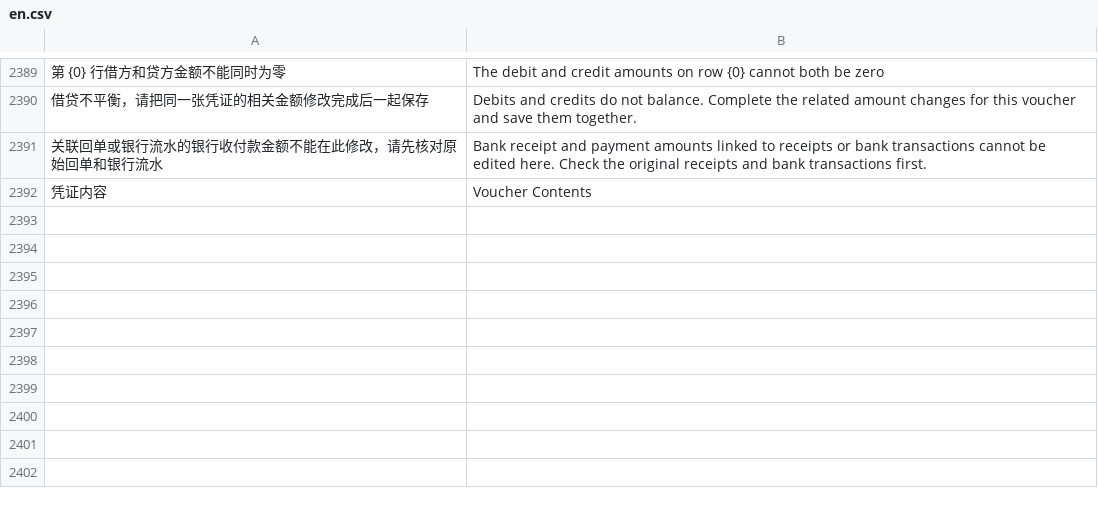
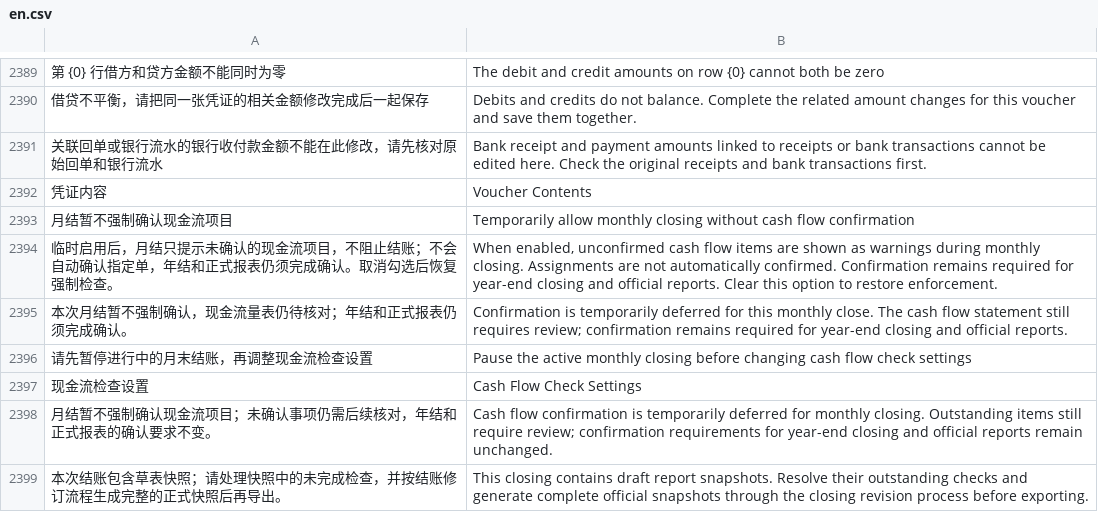
Before and after one commit to yueweiit/deeplinkerp-china_finance, a CSV file: china_finance/translations/en.csv, drawn as a sheet; only a part is shown, gaps mark what is left out; the diff names each change by its address in the sheet, - before the commit and + after, or states it on an @@ line.

```diff
--- a/china_finance/translations/en.csv
+++ b/china_finance/translations/en.csv
+row 2393: 月结暂不强制确认现金流项目 | Temporarily allow monthly closing without cash flow confirmation
+row 2394: 临时启用后，月结只提示未确认的现金流项目，不阻止结账；不会自动确认指定单，年结和正式报表仍须完成确认。取消勾选后恢复强制检查。 | When enabled, unconfirmed cash flow items are shown as warnings during monthly closing. Assignments are not automatically confirmed. Confirmation remains required for year-end closing and official reports. Clear this option to restore enforcement.
+row 2395: 本次月结暂不强制确认，现金流量表仍待核对；年结和正式报表仍须完成确认。 | Confirmation is temporarily deferred for this monthly close. The cash flow statement still requires review; confirmation remains required for year-end closing and official reports.
+row 2396: 请先暂停进行中的月末结账，再调整现金流检查设置 | Pause the active monthly closing before changing cash flow check settings
+row 2397: 现金流检查设置 | Cash Flow Check Settings
+row 2398: 月结暂不强制确认现金流项目；未确认事项仍需后续核对，年结和正式报表的确认要求不变。 | Cash flow confirmation is temporarily deferred for monthly closing. Outstanding items still require review; confirmation requirements for year-end closing and official reports remain unchanged.
+row 2399: 本次结账包含草表快照；请处理快照中的未完成检查，并按结账修订流程生成完整的正式快照后再导出。 | This closing contains draft report snapshots. Resolve their outstanding checks and generate complete official snapshots through the closing revision process before exporting.
```
Also changed, not shown: china_finance/translations/es.csv, china_finance/translations/zh.csv, 12 other files.
